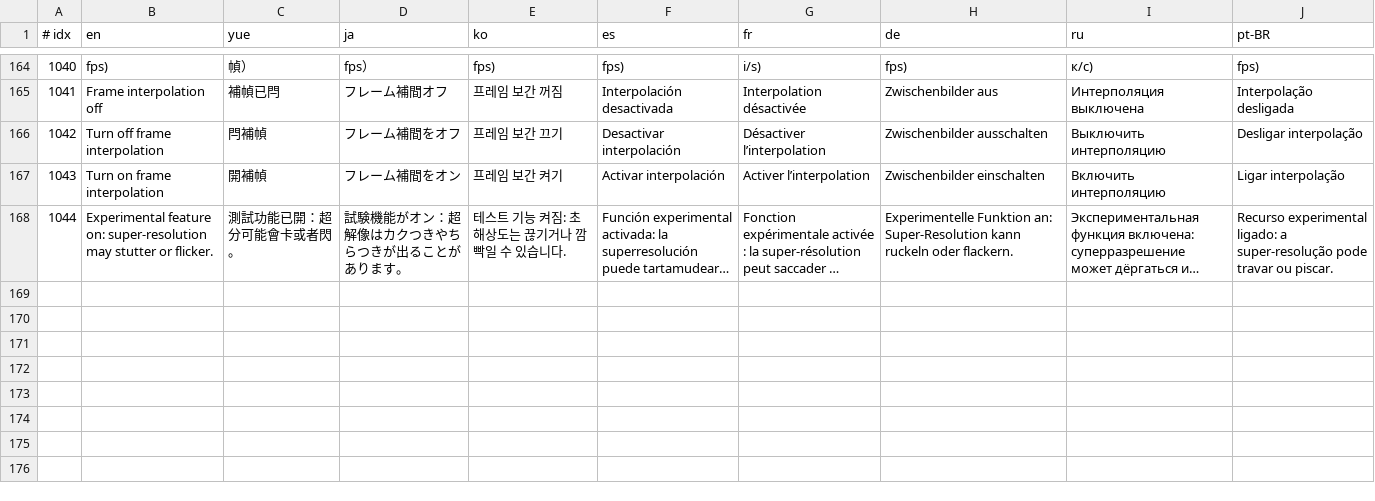
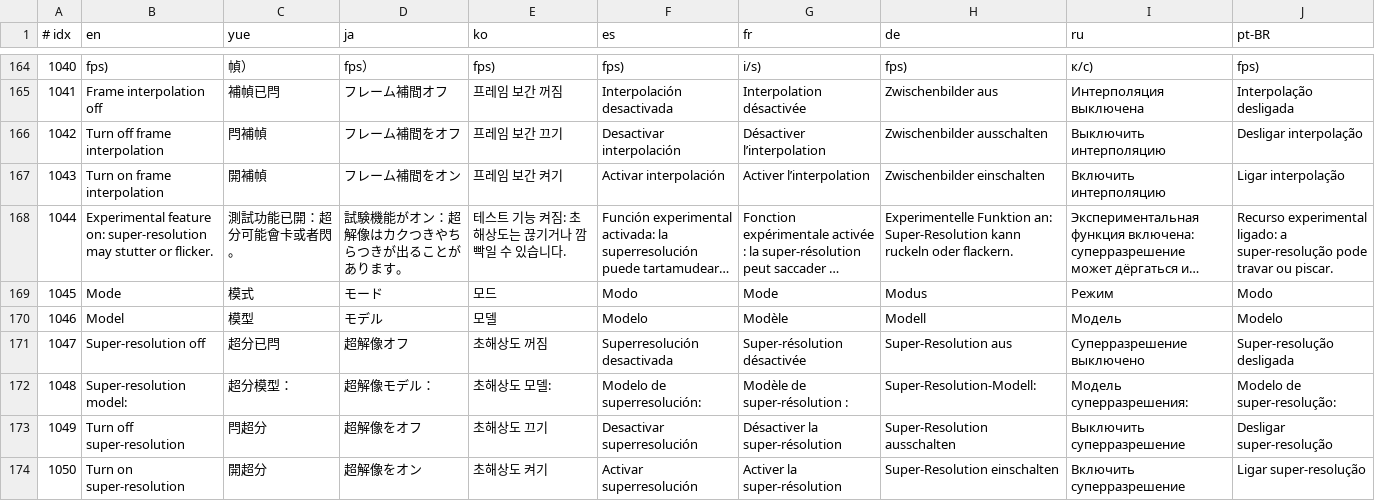
Before and after one commit to GuqiGG/Bili-Space, a TSV file: i18n/tr/878.tsv, drawn as a sheet; only a part is shown, gaps mark what is left out; long unchanged cells end in …; the diff names each change by its address in the sheet, - before the commit and + after, or states it on an @@ line.

```diff
--- a/i18n/tr/878.tsv
+++ b/i18n/tr/878.tsv
+row 169: 1045 | Mode | 模式 | モード | 모드 | Modo | Mode | Modus | Режим | Modo
+row 170: 1046 | Model | 模型 | モデル | 모델 | Modelo | Modèle | Modell | Модель | Modelo
+row 171: 1047 | Super-resolution off | 超分已閂 | 超解像オフ | 초해상도 꺼짐 | Superresolución desactivada | Super-résolution désactivée | Super-Resolution aus | Суперразрешение выключено | Super-resolução desligada
+row 172: 1048 | Super-resolution model: | 超分模型： | 超解像モデル： | 초해상도 모델: | Modelo de superresolución: | Modèle de super-résolution : | Super-Resolution-Modell: | Модель суперразрешения: | Modelo de super-resolução:
+row 173: 1049 | Turn off super-resolution | 閂超分 | 超解像をオフ | 초해상도 끄기 | Desactivar superresolución | Désactiver la super-résolution | Super-Resolution ausschalten | Выключить суперразрешение | Desligar super-resolução
+row 174: 1050 | Turn on super-resolution | 開超分 | 超解像をオン | 초해상도 켜기 | Activar superresolución | Activer la super-résolution | Super-Resolution einschalten | Включить суперразрешение | Ligar super-resolução
```
Also changed, not shown: i18n/cat/878.tsv, 16 other files.
